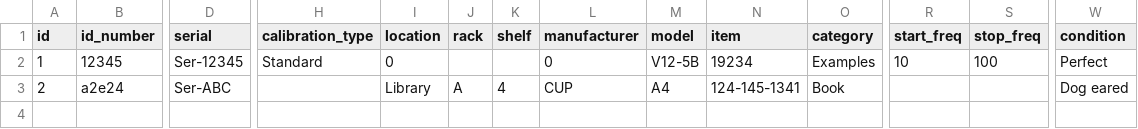
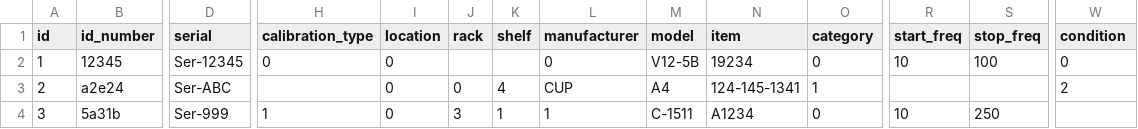
Before and after one commit to tomjon/asset-manager, a CSV file: test_data.csv, drawn as a sheet; only a part is shown, gaps mark what is left out; rows hold the shown columns only; the diff names each change by its address in the sheet, - before the commit and + after, or states it on an @@ line.

```diff
--- a/test_data.csv
+++ b/test_data.csv
-H2 (calibration_type): Standard
+H2 (calibration_type): 0
-O2 (category): Examples
+O2 (category): 0
-W2 (condition): Perfect
+W2 (condition): 0
-I3 (location): Library
+I3 (location): 0
-J3 (rack): A
+J3 (rack): 0
-O3 (category): Book
+O3 (category): 1
-W3 (condition): Dog eared
+W3 (condition): 2
+row 4: 3 | 5a31b | Ser-999 | 1 | 0 | 3 | 1 | 1 | C-1511 | A1234 | 0 | 10 | 250
```
Also changed, not shown: 7 other files.
